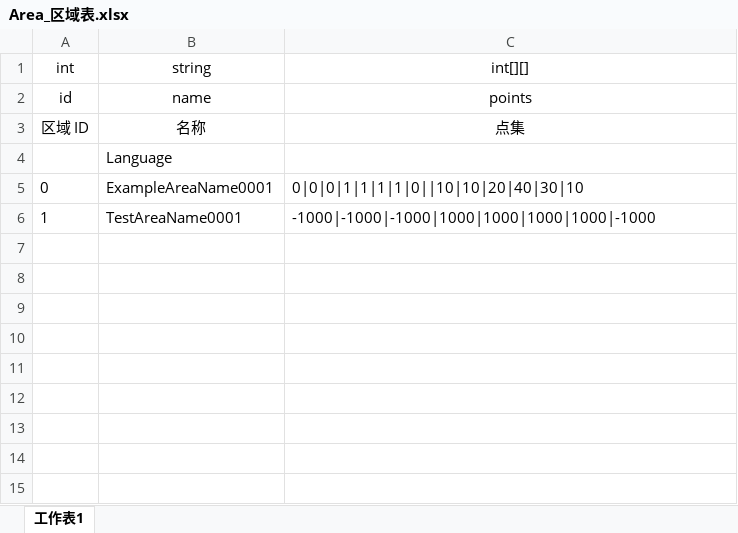
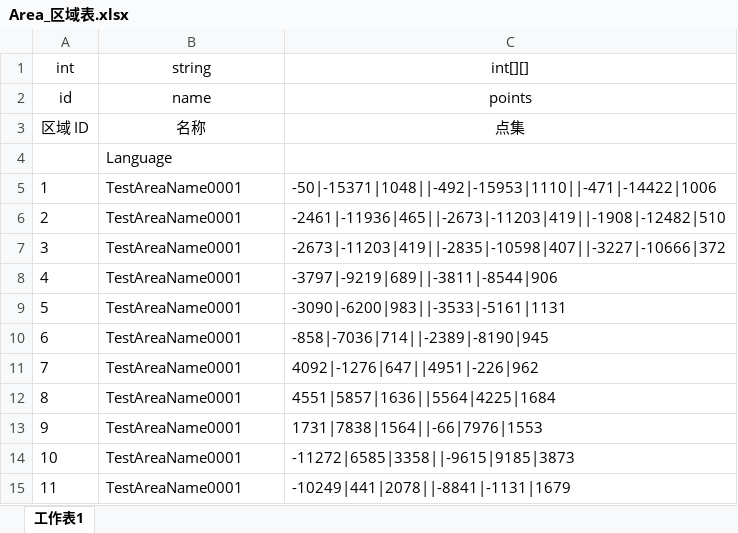
Before and after one commit to mobox-lab/dragonverse, an Excel workbook: Excels/Area_区域表.xlsx, sheet 工作表1, drawn as a sheet; values as stored, in another font and other column widths than the file's, no borders; removed rows and columns are numbered as before the commit, all else as after; the diff names each change by its address in the sheet, - before the commit and + after, or states it on an @@ line.

```diff
--- a/Excels/Area_区域表.xlsx (sheet 工作表1)
+++ b/Excels/Area_区域表.xlsx (sheet 工作表1)
-row 5: 0 | ExampleAreaName0001 | 0|0|0|1|1|1|1|0||10|10|20|40|30|10
-C5 (int[][]): -1000|-1000|-1000|1000|1000|1000|1000|-1000
+C5 (int[][]): -50|-15371|1048||-492|-15953|1110||-471|-14422|1006
+row 6: 2 | TestAreaName0001 | -2461|-11936|465||-2673|-11203|419||-1908|-12482|510
+row 7: 3 | TestAreaName0001 | -2673|-11203|419||-2835|-10598|407||-3227|-10666|372
+row 8: 4 | TestAreaName0001 | -3797|-9219|689||-3811|-8544|906
+row 9: 5 | TestAreaName0001 | -3090|-6200|983||-3533|-5161|1131
+row 10: 6 | TestAreaName0001 | -858|-7036|714||-2389|-8190|945
+row 11: 7 | TestAreaName0001 | 4092|-1276|647||4951|-226|962
+row 12: 8 | TestAreaName0001 | 4551|5857|1636||5564|4225|1684
+row 13: 9 | TestAreaName0001 | 1731|7838|1564||-66|7976|1553
+row 14: 10 | TestAreaName0001 | -11272|6585|3358||-9615|9185|3873
+row 15: 11 | TestAreaName0001 | -10249|441|2078||-8841|-1131|1679
```
Also changed, not shown: Excels/BagItem_背包物品表.xlsx, Excels/CharacterfulDragon_个性龙表.xlsx, 8 other files.
